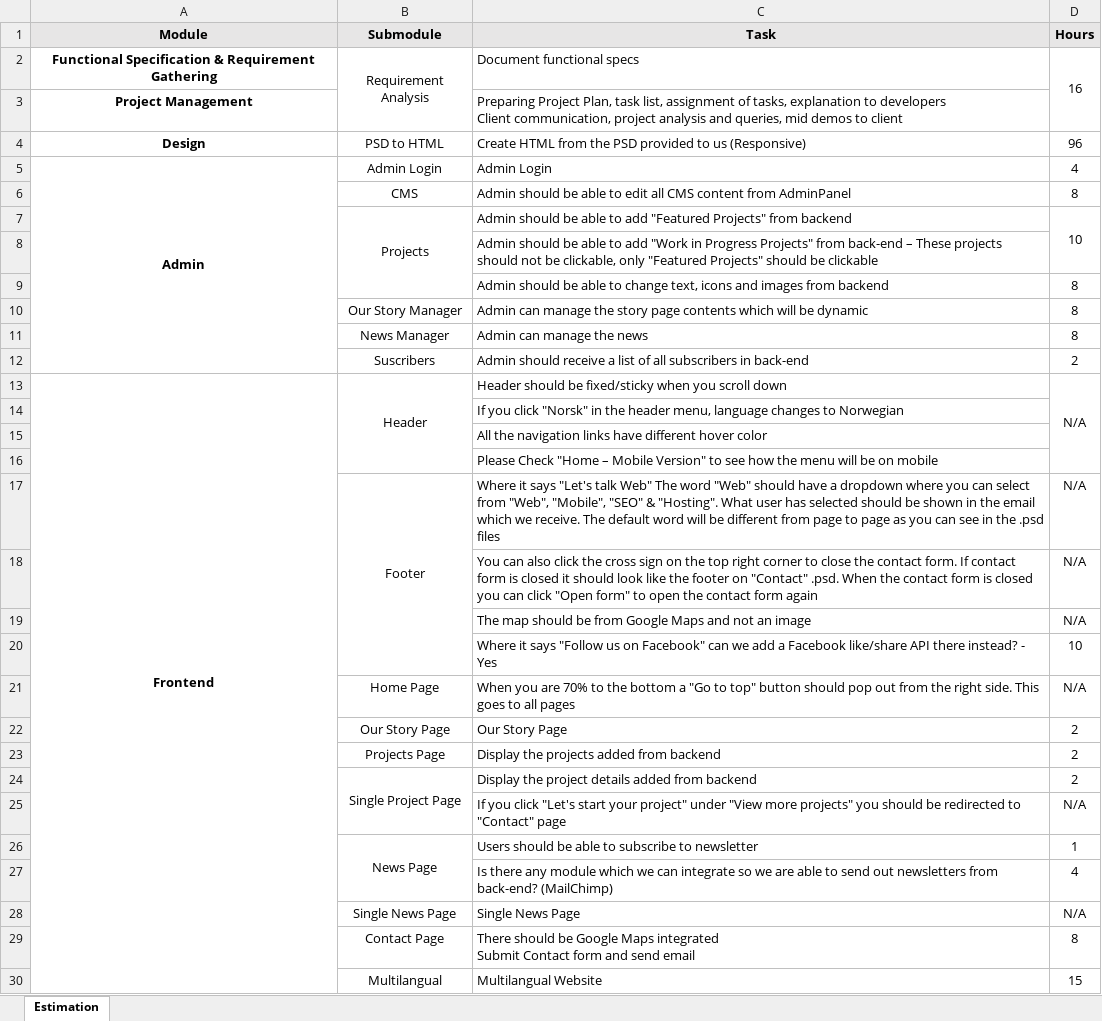
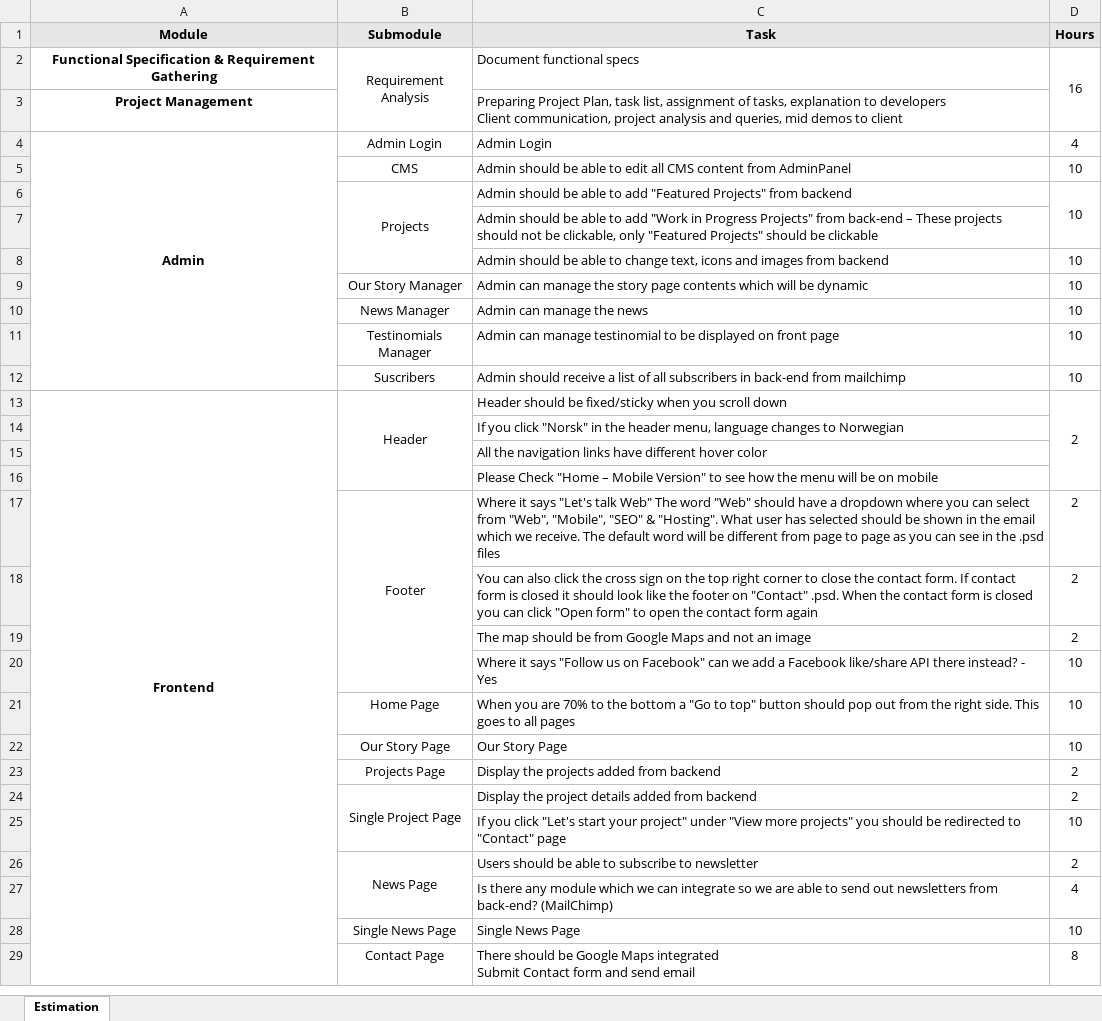
Before and after one commit to inxkrutik/fantasylabdocs, an Excel workbook: FantasyLab-Laravel.xlsx, sheet Estimation, drawn as a sheet; only a part is shown; values as stored, in another font and other column widths than the file's, no borders; removed rows and columns are numbered as before the commit, all else as after; the diff covers the shown part only; the diff names each change by its address in the sheet, - before the commit and + after, or states it on an @@ line.

```diff
--- a/FantasyLab-Laravel.xlsx (sheet Estimation)
+++ b/FantasyLab-Laravel.xlsx (sheet Estimation)
-row 4: Design | PSD to HTML | Create HTML from the PSD provided to us (Responsive) | 96
-D5 (Hours): 8
+D5 (Hours): 10
-D8:D10 (Hours): 8
+D8:D10 (Hours): 10
+row 11:  | Testinomials Manager | Admin can manage testinomial to be displayed on front page | 10
-C12 (Task): …in back-end
+C12 (Task): …in back-end from mailchimp
-D12 (Hours): 2
+D12 (Hours): 10
-D13 (Hours): N/A
+D13 (Hours): 2
-D17:D19 (Hours): N/A
+D17:D19 (Hours): 2
-D21 (Hours): N/A
+D21 (Hours): 10
-D22 (Hours): 2
+D22 (Hours): 10
-D25 (Hours): N/A
+D25 (Hours): 10
-D26 (Hours): 1
+D26 (Hours): 2
-D28 (Hours): N/A
+D28 (Hours): 10
-row 30:  | Multilangual | Multilangual Website | 15
```
Also changed, not shown: 4 added rows and 4 removed rows elsewhere in this sheet, Database Schema Fantasylab.xlsx.
